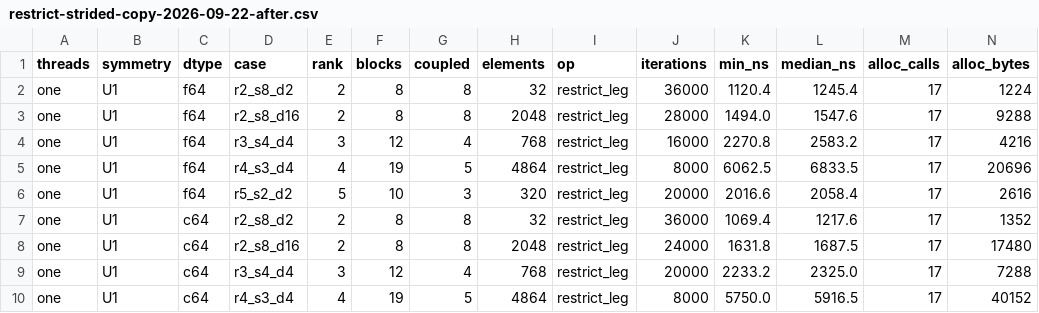
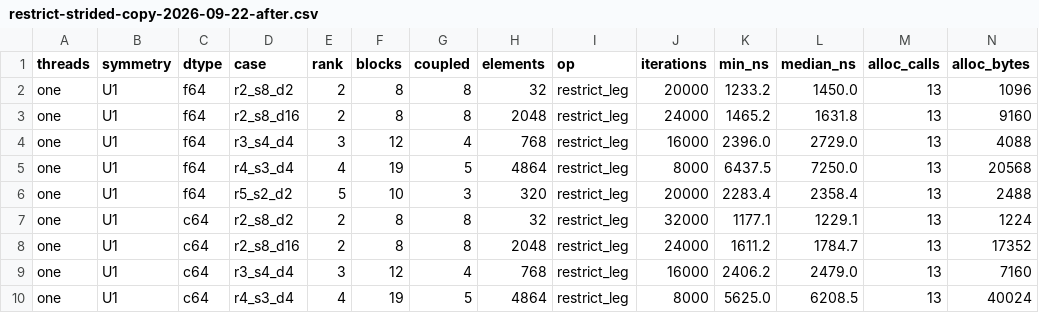
Before and after one commit to Ryo-wtnb11/TeNeT, a CSV file: benchmarks/history/restrict-strided-copy-2026-09-22-after.csv, drawn as a sheet; only a part is shown; the diff covers the shown part only.

```diff
--- a/benchmarks/history/restrict-strided-copy-2026-09-22-after.csv
+++ b/benchmarks/history/restrict-strided-copy-2026-09-22-after.csv
@@ -1,10 +1,10 @@
 threads,symmetry,dtype,case,rank,blocks,coupled,elements,op,iterations,min_ns,median_ns,alloc_calls,alloc_bytes
-one,U1,f64,r2_s8_d2,2,8,8,32,restrict_leg,36000,1120.4,1245.4,17,1224
-one,U1,f64,r2_s8_d16,2,8,8,2048,restrict_leg,28000,1494.0,1547.6,17,9288
-one,U1,f64,r3_s4_d4,3,12,4,768,restrict_leg,16000,2270.8,2583.2,17,4216
-one,U1,f64,r4_s3_d4,4,19,5,4864,restrict_leg,8000,6062.5,6833.5,17,20696
-one,U1,f64,r5_s2_d2,5,10,3,320,restrict_leg,20000,2016.6,2058.4,17,2616
-one,U1,c64,r2_s8_d2,2,8,8,32,restrict_leg,36000,1069.4,1217.6,17,1352
-one,U1,c64,r2_s8_d16,2,8,8,2048,restrict_leg,24000,1631.8,1687.5,17,17480
-one,U1,c64,r3_s4_d4,3,12,4,768,restrict_leg,20000,2233.2,2325.0,17,7288
-one,U1,c64,r4_s3_d4,4,19,5,4864,restrict_leg,8000,5750.0,5916.5,17,40152
+one,U1,f64,r2_s8_d2,2,8,8,32,restrict_leg,20000,1233.2,1450.0,13,1096
+one,U1,f64,r2_s8_d16,2,8,8,2048,restrict_leg,24000,1465.2,1631.8,13,9160
+one,U1,f64,r3_s4_d4,3,12,4,768,restrict_leg,16000,2396.0,2729.0,13,4088
+one,U1,f64,r4_s3_d4,4,19,5,4864,restrict_leg,8000,6437.5,7250.0,13,20568
+one,U1,f64,r5_s2_d2,5,10,3,320,restrict_leg,20000,2283.4,2358.4,13,2488
+one,U1,c64,r2_s8_d2,2,8,8,32,restrict_leg,32000,1177.1,1229.1,13,1224
+one,U1,c64,r2_s8_d16,2,8,8,2048,restrict_leg,24000,1611.2,1784.7,13,17352
+one,U1,c64,r3_s4_d4,3,12,4,768,restrict_leg,16000,2406.2,2479.0,13,7160
+one,U1,c64,r4_s3_d4,4,19,5,4864,restrict_leg,8000,5625.0,6208.5,13,40024
```
Also changed, not shown: 86 edited cells elsewhere in this file, benchmarks/history/restrict-strided-copy-2026-09-22-before.csv, 6 other files.
